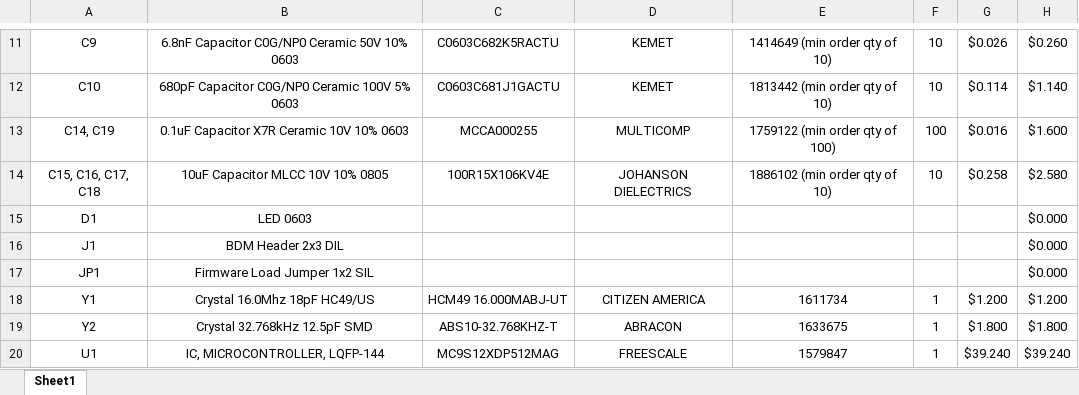
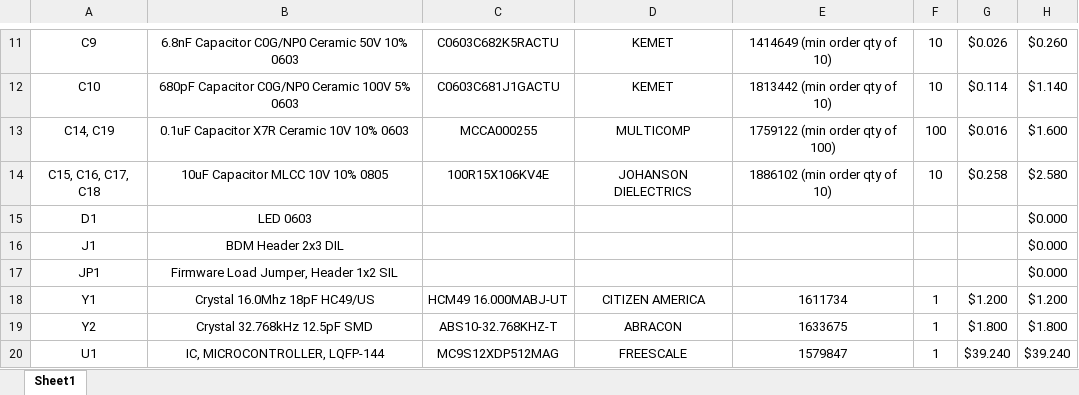
Before and after one commit to dvisser-zz/Ravage, an Excel workbook: RavAGE-0.1-alpha-RC1-BOM.xlsx, sheet Sheet1, drawn as a sheet; only a part is shown, gaps mark what is left out; values as stored, in another font and other column widths than the file's, no borders; the diff covers the shown part only; the diff names each change by its address in the sheet, - before the commit and + after, or states it on an @@ line.

```diff
--- a/RavAGE-0.1-alpha-RC1-BOM.xlsx (sheet Sheet1)
+++ b/RavAGE-0.1-alpha-RC1-BOM.xlsx (sheet Sheet1)
-B17: Firmware Load Jumper 1x2 SIL
+B17: Firmware Load Jumper, Header 1x2 SIL
```
Also changed, not shown: 40 added rows and 7 edited cells elsewhere in this sheet, 1 other file.
